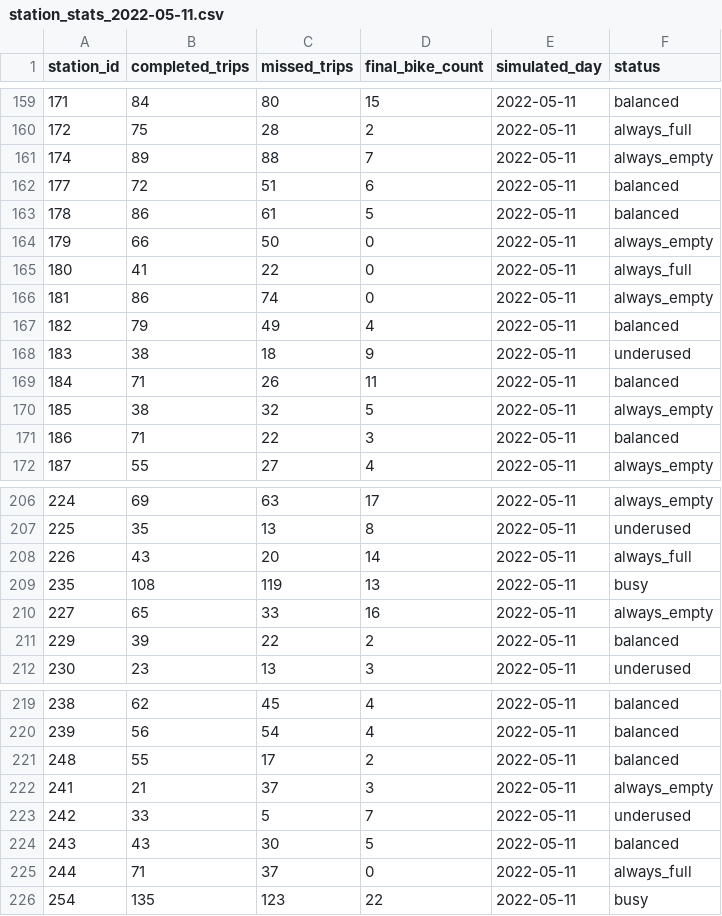
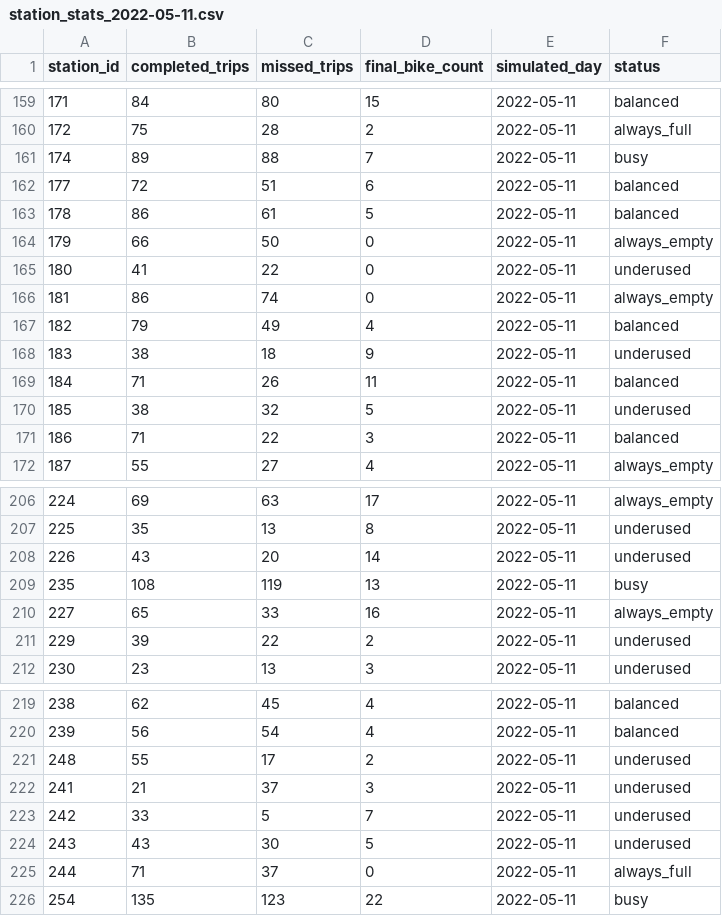
Before and after one commit to IvaNikolova/BikeSharing_project, a CSV file: datasets/station_stats_2022-05-11.csv, drawn as a sheet; only a part is shown, gaps mark what is left out; the diff covers the shown part only.

Commit message:
Changed standard deviation on stations' status

```diff
--- a/datasets/station_stats_2022-05-11.csv
+++ b/datasets/station_stats_2022-05-11.csv
@@ -160,3 +160,3 @@ station_id,completed_trips,missed_trips,final_bike_count,simulated_day,status
 172,75,28,2,2022-05-11,always_full
-174,89,88,7,2022-05-11,always_empty
+174,89,88,7,2022-05-11,busy
 177,72,51,6,2022-05-11,balanced
@@ -164,3 +164,3 @@ station_id,completed_trips,missed_trips,final_bike_count,simulated_day,status
 179,66,50,0,2022-05-11,always_empty
-180,41,22,0,2022-05-11,always_full
+180,41,22,0,2022-05-11,underused
 181,86,74,0,2022-05-11,always_empty
@@ -169,3 +169,3 @@ station_id,completed_trips,missed_trips,final_bike_count,simulated_day,status
 184,71,26,11,2022-05-11,balanced
-185,38,32,5,2022-05-11,always_empty
+185,38,32,5,2022-05-11,underused
 186,71,22,3,2022-05-11,balanced
@@ -207,6 +207,6 @@ station_id,completed_trips,missed_trips,final_bike_count,simulated_day,status
 225,35,13,8,2022-05-11,underused
-226,43,20,14,2022-05-11,always_full
+226,43,20,14,2022-05-11,underused
 235,108,119,13,2022-05-11,busy
 227,65,33,16,2022-05-11,always_empty
-229,39,22,2,2022-05-11,balanced
+229,39,22,2,2022-05-11,underused
 230,23,13,3,2022-05-11,underused
@@ -220,6 +220,6 @@ station_id,completed_trips,missed_trips,final_bike_count,simulated_day,status
 239,56,54,4,2022-05-11,balanced
-248,55,17,2,2022-05-11,balanced
-241,21,37,3,2022-05-11,always_empty
+248,55,17,2,2022-05-11,underused
+241,21,37,3,2022-05-11,underused
 242,33,5,7,2022-05-11,underused
-243,43,30,5,2022-05-11,balanced
+243,43,30,5,2022-05-11,underused
 244,71,37,0,2022-05-11,always_full
```
Also changed, not shown: 24 edited cells elsewhere in this file, datasets/station_stats_2022-05-05.csv, 3 other files.
